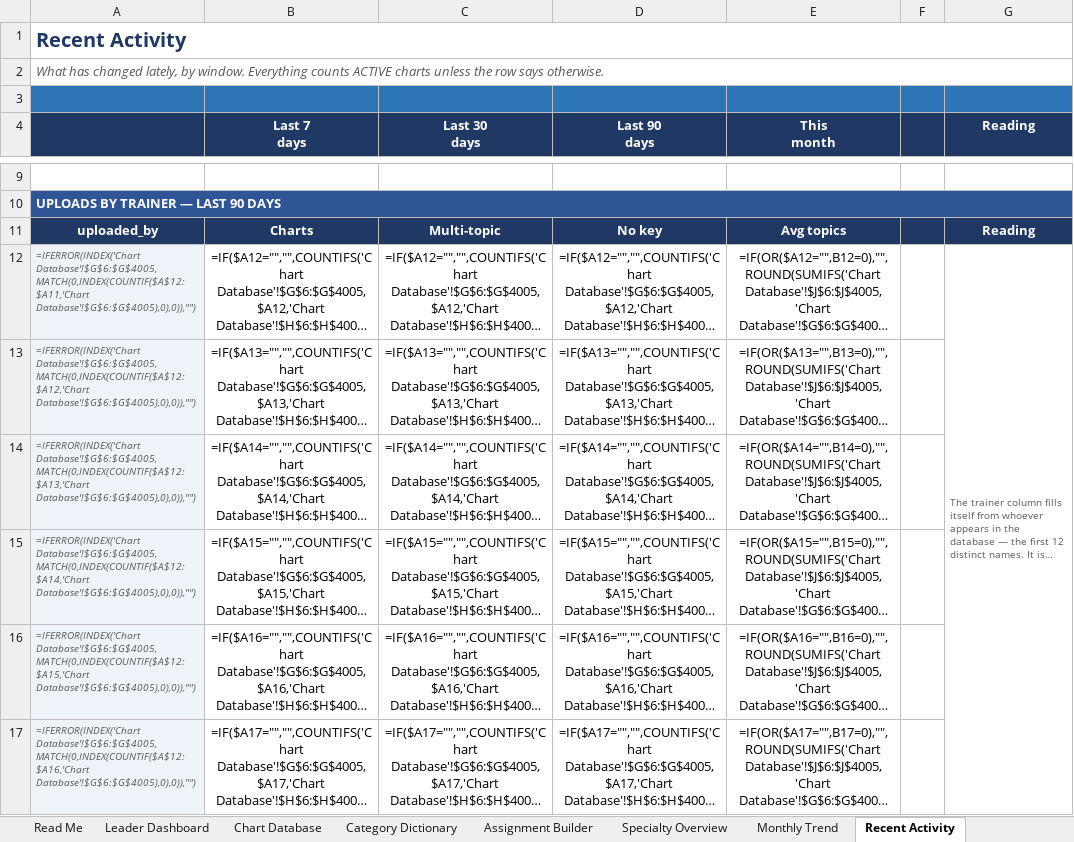
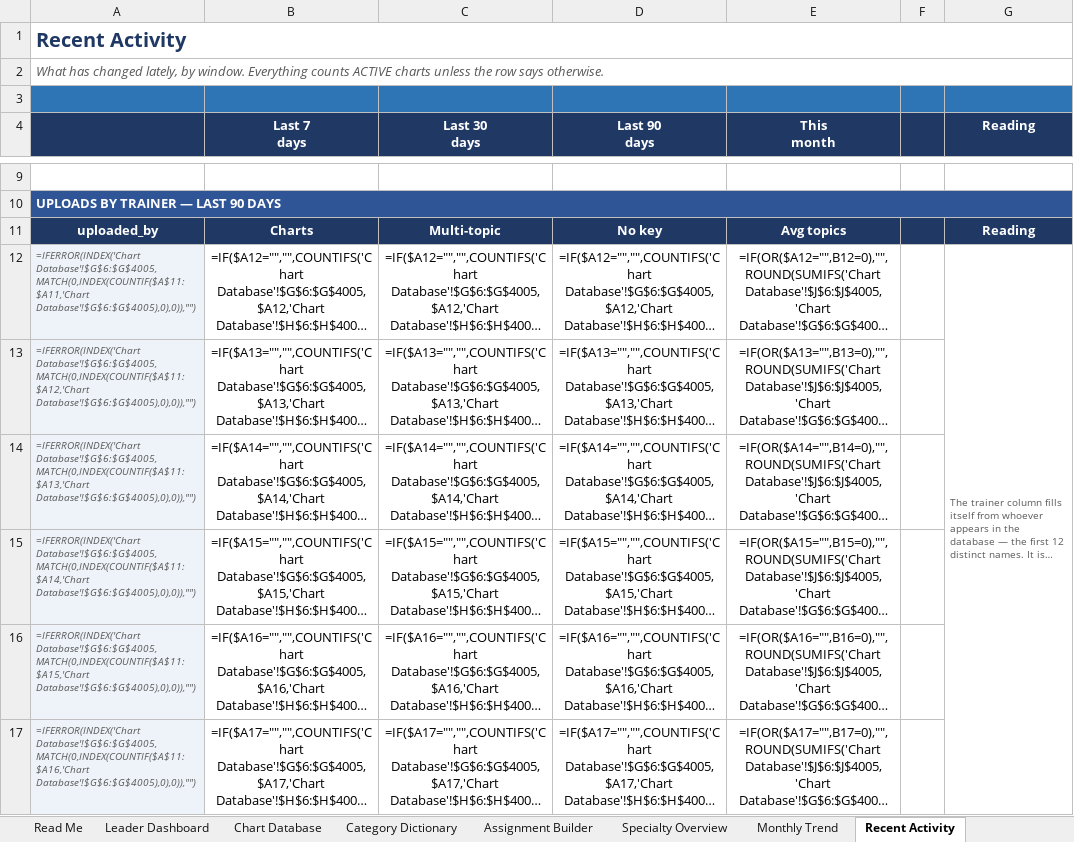
Before and after one commit to codingbuddy17-jpg/PracticeLab, an Excel workbook: docs/PracticeLab_Chart_Pool_Tracker.xlsx, sheet Recent Activity, drawn as a sheet; only a part is shown, gaps mark what is left out; long unchanged cells end in …; values as stored, in another font and other column widths than the file's, no borders; formulas without a stored value are shown as written; conditional formats not drawn; the diff covers the shown part only; the diff names each change by its address in the sheet, - before the commit and + after, or states it on an @@ line.

```diff
--- a/docs/PracticeLab_Chart_Pool_Tracker.xlsx (sheet Recent Activity)
+++ b/docs/PracticeLab_Chart_Pool_Tracker.xlsx (sheet Recent Activity)
-A12: =IFERROR(INDEX('Chart Database'!$G$6:$G$4005,MATCH(0,INDEX(COUNTIF($A$12:$A11,'Chart Database'!$G$6:$G$4005),0),0)),"")
+A12: =IFERROR(INDEX('Chart Database'!$G$6:$G$4005,MATCH(0,INDEX(COUNTIF($A$11:$A11,'Chart Database'!$G$6:$G$4005),0),0)),"")
-A13: =IFERROR(INDEX('Chart Database'!$G$6:$G$4005,MATCH(0,INDEX(COUNTIF($A$12:$A12,'Chart Database'!$G$6:$G$4005),0),0)),"")
+A13: =IFERROR(INDEX('Chart Database'!$G$6:$G$4005,MATCH(0,INDEX(COUNTIF($A$11:$A12,'Chart Database'!$G$6:$G$4005),0),0)),"")
-A14: =IFERROR(INDEX('Chart Database'!$G$6:$G$4005,MATCH(0,INDEX(COUNTIF($A$12:$A13,'Chart Database'!$G$6:$G$4005),0),0)),"")
+A14: =IFERROR(INDEX('Chart Database'!$G$6:$G$4005,MATCH(0,INDEX(COUNTIF($A$11:$A13,'Chart Database'!$G$6:$G$4005),0),0)),"")
-A15: =IFERROR(INDEX('Chart Database'!$G$6:$G$4005,MATCH(0,INDEX(COUNTIF($A$12:$A14,'Chart Database'!$G$6:$G$4005),0),0)),"")
+A15: =IFERROR(INDEX('Chart Database'!$G$6:$G$4005,MATCH(0,INDEX(COUNTIF($A$11:$A14,'Chart Database'!$G$6:$G$4005),0),0)),"")
-A16: =IFERROR(INDEX('Chart Database'!$G$6:$G$4005,MATCH(0,INDEX(COUNTIF($A$12:$A15,'Chart Database'!$G$6:$G$4005),0),0)),"")
+A16: =IFERROR(INDEX('Chart Database'!$G$6:$G$4005,MATCH(0,INDEX(COUNTIF($A$11:$A15,'Chart Database'!$G$6:$G$4005),0),0)),"")
-A17: =IFERROR(INDEX('Chart Database'!$G$6:$G$4005,MATCH(0,INDEX(COUNTIF($A$12:$A16,'Chart Database'!$G$6:$G$4005),0),0)),"")
+A17: =IFERROR(INDEX('Chart Database'!$G$6:$G$4005,MATCH(0,INDEX(COUNTIF($A$11:$A16,'Chart Database'!$G$6:$G$4005),0),0)),"")
```
Also changed, not shown: 6 edited cells elsewhere in this sheet, 1 other file.
